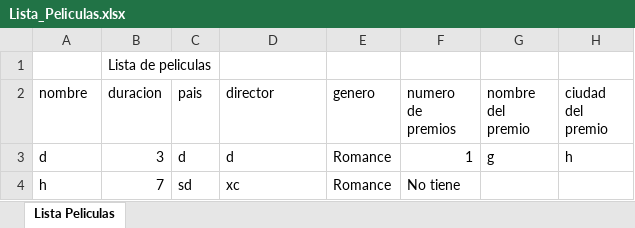
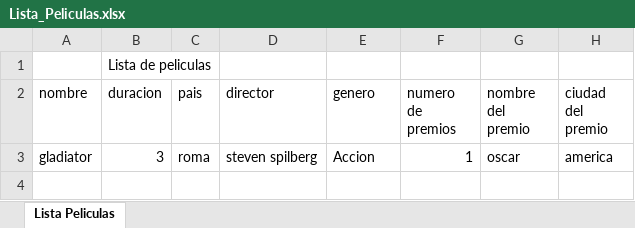
Before and after one commit to GyroMK/NetBeansProjects, an Excel workbook: ExcelPelicula/Lista_Peliculas.xlsx, sheet Lista Peliculas, drawn as a sheet; values as stored, in another font and other column widths than the file's, no borders; the diff names each change by its address in the sheet, - before the commit and + after, or states it on an @@ line.

```diff
--- a/ExcelPelicula/Lista_Peliculas.xlsx (sheet Lista Peliculas)
+++ b/ExcelPelicula/Lista_Peliculas.xlsx (sheet Lista Peliculas)
-A3 (nombre): d
+A3 (nombre): gladiator
-C3 (pais): d
+C3 (pais): roma
-D3 (director): d
+D3 (director): steven spilberg
-E3 (genero): Romance
+E3 (genero): Accion
-G3 (nombre del premio): g
+G3 (nombre del premio): oscar
-H3 (ciudad del premio): h
+H3 (ciudad del premio): america
-row 4: h | 7 | sd | xc | Romance | No tiene
```
Also changed, not shown: 8 other files.
